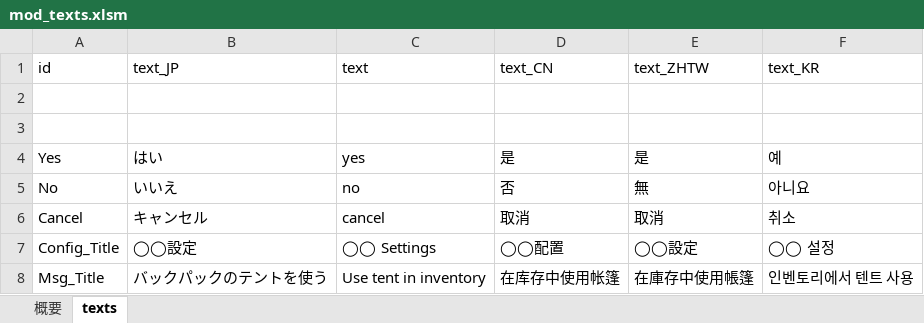
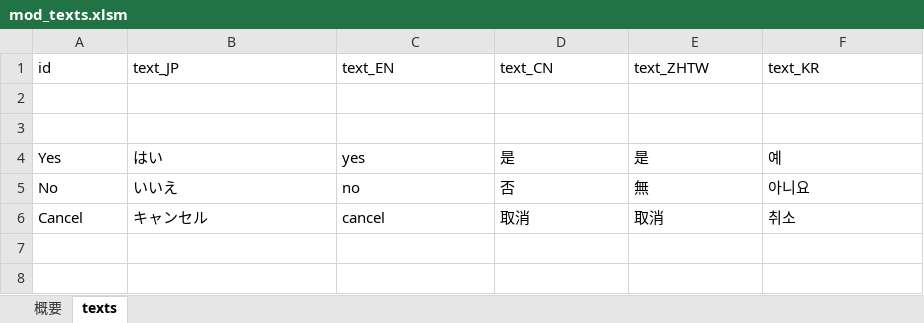
Before and after one commit to yu-ituki/Mod_AgainstTheStorm, an Excel workbook: ModTemplate/data/resource/tables/mod_texts.xlsm, sheet texts, drawn as a sheet; values as stored, in another font and other column widths than the file's, no borders; charts and pictures not drawn; the diff names each change by its address in the sheet, - before the commit and + after, or states it on an @@ line.

Commit message:
ModTextManagerをElinModから移植。jsonを介して読み込むようにしたのでUnityゲーにならなんでも使える。合わせて言語コードまわりの扱いも整えた。

```diff
--- a/ModTemplate/data/resource/tables/mod_texts.xlsm (sheet texts)
+++ b/ModTemplate/data/resource/tables/mod_texts.xlsm (sheet texts)
-C1: text
+C1: text_EN
-row 7: Config_Title | ◯◯設定 | ◯◯ Settings | ◯◯配置 | ◯◯設定 | ◯◯ 설정
-row 8: Msg_Title | バックパックのテントを使う | Use tent in inventory | 在库存中使用帐篷 | 在庫存中使用帳篷 | 인벤토리에서 텐트 사용
```
Also changed, not shown: sheet 概要, charts or pictures, 9 other files.
